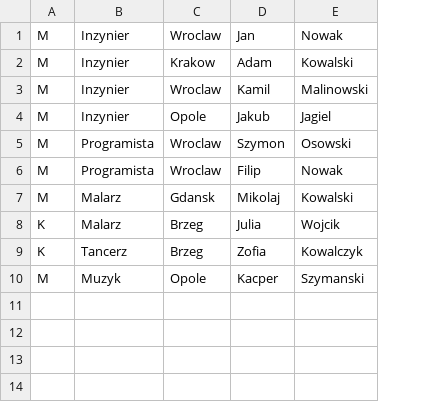
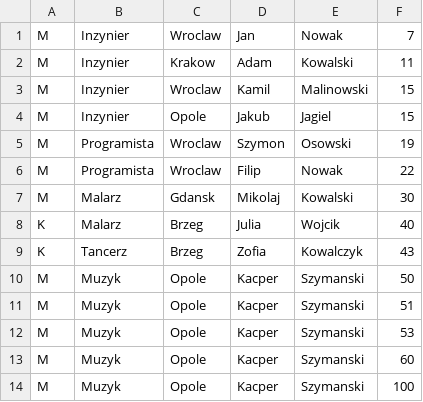
Before and after one commit to SebastianBienert/Anonimizator, a CSV file: Anonimizator/data.csv, drawn as a sheet; the diff names each change by its address in the sheet, - before the commit and + after, or states it on an @@ line.

Commit message:
Add k-anonimization age column. Code reorganization. Add some data.

```diff
--- a/Anonimizator/data.csv
+++ b/Anonimizator/data.csv
+column F, rows 1-10: 7 | 11 | 15 | 15 | 19 | 22 | 30 | 40 | 43 | 50
+row 11: M | Muzyk | Opole | Kacper | Szymanski | 51
+row 12: M | Muzyk | Opole | Kacper | Szymanski | 53
+row 13: M | Muzyk | Opole | Kacper | Szymanski | 60
+row 14: M | Muzyk | Opole | Kacper | Szymanski | 100
```
Also changed, not shown: 16 other files.
